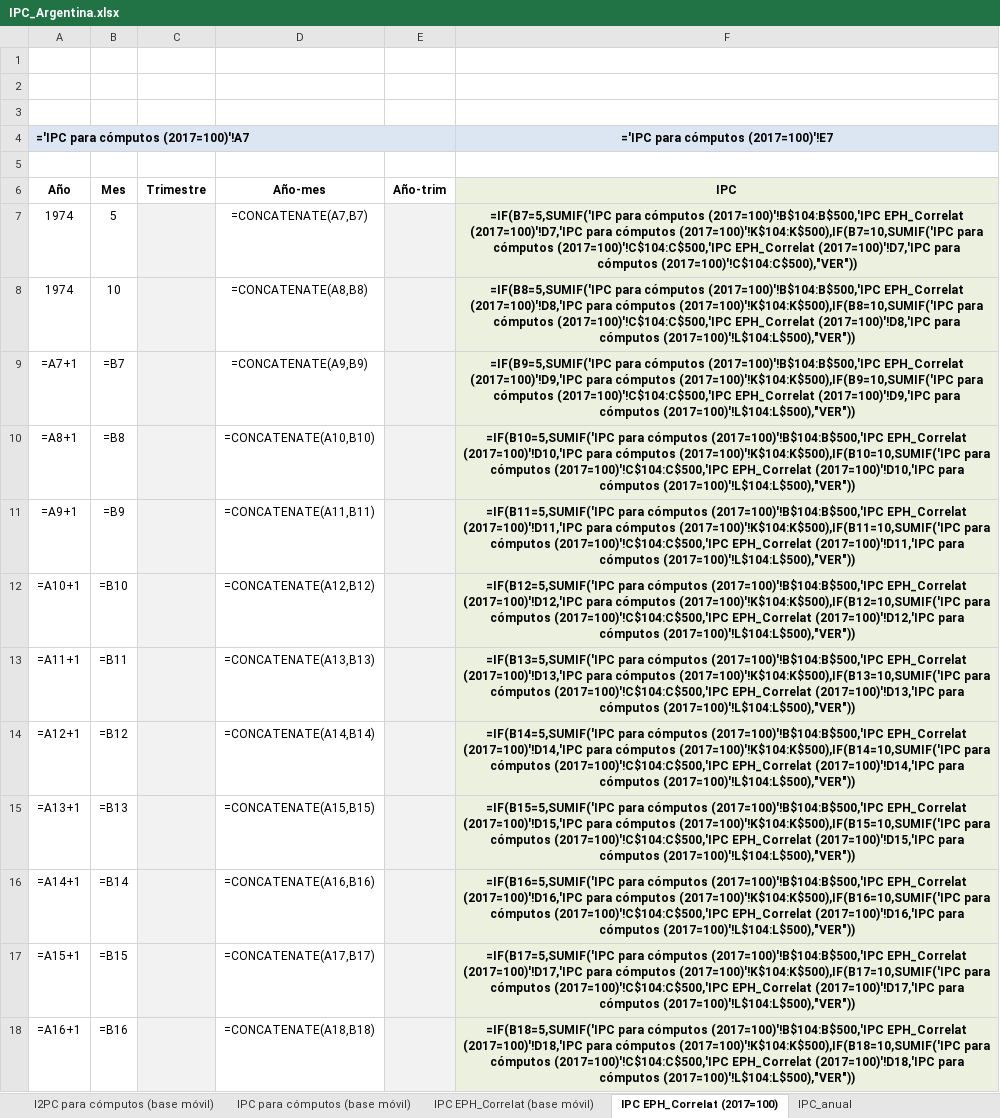
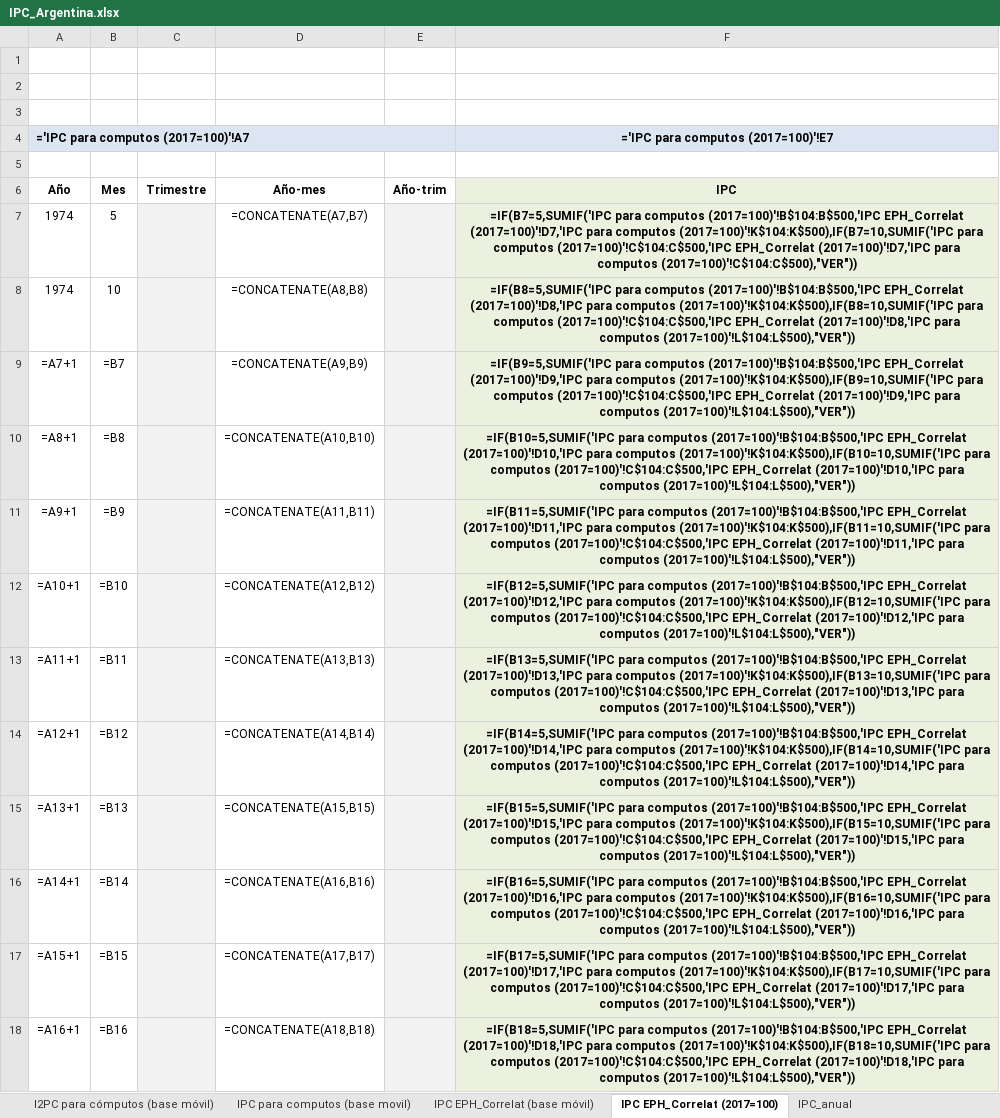
Before and after one commit to CEPED-UBA/ceped-data, an Excel workbook: crudo/datos/IPC_Argentina.xlsx, sheet IPC EPH_Correlat (2017=100), drawn as a sheet; only a part is shown; values as stored, in another font and other column widths than the file's, no borders; formulas are shown in place of their values; the diff covers the shown part only; the diff names each change by its address in the sheet, - before the commit and + after, or states it on an @@ line.

```diff
--- a/crudo/datos/IPC_Argentina.xlsx (sheet IPC EPH_Correlat (2017=100))
+++ b/crudo/datos/IPC_Argentina.xlsx (sheet IPC EPH_Correlat (2017=100))
-sheet tab: IPC para cómputos (base móvil)
+sheet tab: IPC para computos (base movil)
-A4: ='IPC para cómputos (2017=100)'!A7
+A4: ='IPC para computos (2017=100)'!A7
-F4: ='IPC para cómputos (2017=100)'!E7
+F4: ='IPC para computos (2017=100)'!E7
-F7: =IF(B7=5,SUMIF('IPC para cómputos (2017=100)'!B$104:B$500,'IPC EPH_Correlat (2017=100)'!D7,'IPC para cómputos (2017=100)'!K$104:K$500),IF(B7=10,SUMIF('IPC para cómputos (2017=100)'!C$104:C$500,'IPC EPH_Correlat (2017=100)'!D7,'IPC para cómputos (2017=100)'!C$104:C$500),"VER"))
+F7: =IF(B7=5,SUMIF('IPC para computos (2017=100)'!B$104:B$500,'IPC EPH_Correlat (2017=100)'!D7,'IPC para computos (2017=100)'!K$104:K$500),IF(B7=10,SUMIF('IPC para computos (2017=100)'!C$104:C$500,'IPC EPH_Correlat (2017=100)'!D7,'IPC para computos (2017=100)'!C$104:C$500),"VER"))
-F8: =IF(B8=5,SUMIF('IPC para cómputos (2017=100)'!B$104:B$500,'IPC EPH_Correlat (2017=100)'!D8,'IPC para cómputos (2017=100)'!K$104:K$500),IF(B8=10,SUMIF('IPC para cómputos (2017=100)'!C$104:C$500,'IPC EPH_Correlat (2017=100)'!D8,'IPC para cómputos (2017=100)'!L$104:L$500),"VER"))
+F8: =IF(B8=5,SUMIF('IPC para computos (2017=100)'!B$104:B$500,'IPC EPH_Correlat (2017=100)'!D8,'IPC para computos (2017=100)'!K$104:K$500),IF(B8=10,SUMIF('IPC para computos (2017=100)'!C$104:C$500,'IPC EPH_Correlat (2017=100)'!D8,'IPC para computos (2017=100)'!L$104:L$500),"VER"))
-F9: =IF(B9=5,SUMIF('IPC para cómputos (2017=100)'!B$104:B$500,'IPC EPH_Correlat (2017=100)'!D9,'IPC para cómputos (2017=100)'!K$104:K$500),IF(B9=10,SUMIF('IPC para cómputos (2017=100)'!C$104:C$500,'IPC EPH_Correlat (2017=100)'!D9,'IPC para cómputos (2017=100)'!L$104:L$500),"VER"))
+F9: =IF(B9=5,SUMIF('IPC para computos (2017=100)'!B$104:B$500,'IPC EPH_Correlat (2017=100)'!D9,'IPC para computos (2017=100)'!K$104:K$500),IF(B9=10,SUMIF('IPC para computos (2017=100)'!C$104:C$500,'IPC EPH_Correlat (2017=100)'!D9,'IPC para computos (2017=100)'!L$104:L$500),"VER"))
-F10: =IF(B10=5,SUMIF('IPC para cómputos (2017=100)'!B$104:B$500,'IPC EPH_Correlat (2017=100)'!D10,'IPC para cómputos (2017=100)'!K$104:K$500),IF(B10=10,SUMIF('IPC para cómputos (2017=100)'!C$104:C$500,'IPC EPH_Correlat (2017=100)'!D10,'IPC para cómputos (2017=100)'!L$104:L$500),"VER"))
+F10: =IF(B10=5,SUMIF('IPC para computos (2017=100)'!B$104:B$500,'IPC EPH_Correlat (2017=100)'!D10,'IPC para computos (2017=100)'!K$104:K$500),IF(B10=10,SUMIF('IPC para computos (2017=100)'!C$104:C$500,'IPC EPH_Correlat (2017=100)'!D10,'IPC para computos (2017=100)'!L$104:L$500),"VER"))
-F11: =IF(B11=5,SUMIF('IPC para cómputos (2017=100)'!B$104:B$500,'IPC EPH_Correlat (2017=100)'!D11,'IPC para cómputos (2017=100)'!K$104:K$500),IF(B11=10,SUMIF('IPC para cómputos (2017=100)'!C$104:C$500,'IPC EPH_Correlat (2017=100)'!D11,'IPC para cómputos (2017=100)'!L$104:L$500),"VER"))
+F11: =IF(B11=5,SUMIF('IPC para computos (2017=100)'!B$104:B$500,'IPC EPH_Correlat (2017=100)'!D11,'IPC para computos (2017=100)'!K$104:K$500),IF(B11=10,SUMIF('IPC para computos (2017=100)'!C$104:C$500,'IPC EPH_Correlat (2017=100)'!D11,'IPC para computos (2017=100)'!L$104:L$500),"VER"))
-F12: =IF(B12=5,SUMIF('IPC para cómputos (2017=100)'!B$104:B$500,'IPC EPH_Correlat (2017=100)'!D12,'IPC para cómputos (2017=100)'!K$104:K$500),IF(B12=10,SUMIF('IPC para cómputos (2017=100)'!C$104:C$500,'IPC EPH_Correlat (2017=100)'!D12,'IPC para cómputos (2017=100)'!L$104:L$500),"VER"))
+F12: =IF(B12=5,SUMIF('IPC para computos (2017=100)'!B$104:B$500,'IPC EPH_Correlat (2017=100)'!D12,'IPC para computos (2017=100)'!K$104:K$500),IF(B12=10,SUMIF('IPC para computos (2017=100)'!C$104:C$500,'IPC EPH_Correlat (2017=100)'!D12,'IPC para computos (2017=100)'!L$104:L$500),"VER"))
-F13: =IF(B13=5,SUMIF('IPC para cómputos (2017=100)'!B$104:B$500,'IPC EPH_Correlat (2017=100)'!D13,'IPC para cómputos (2017=100)'!K$104:K$500),IF(B13=10,SUMIF('IPC para cómputos (2017=100)'!C$104:C$500,'IPC EPH_Correlat (2017=100)'!D13,'IPC para cómputos (2017=100)'!L$104:L$500),"VER"))
+F13: =IF(B13=5,SUMIF('IPC para computos (2017=100)'!B$104:B$500,'IPC EPH_Correlat (2017=100)'!D13,'IPC para computos (2017=100)'!K$104:K$500),IF(B13=10,SUMIF('IPC para computos (2017=100)'!C$104:C$500,'IPC EPH_Correlat (2017=100)'!D13,'IPC para computos (2017=100)'!L$104:L$500),"VER"))
-F14: =IF(B14=5,SUMIF('IPC para cómputos (2017=100)'!B$104:B$500,'IPC EPH_Correlat (2017=100)'!D14,'IPC para cómputos (2017=100)'!K$104:K$500),IF(B14=10,SUMIF('IPC para cómputos (2017=100)'!C$104:C$500,'IPC EPH_Correlat (2017=100)'!D14,'IPC para cómputos (2017=100)'!L$104:L$500),"VER"))
+F14: =IF(B14=5,SUMIF('IPC para computos (2017=100)'!B$104:B$500,'IPC EPH_Correlat (2017=100)'!D14,'IPC para computos (2017=100)'!K$104:K$500),IF(B14=10,SUMIF('IPC para computos (2017=100)'!C$104:C$500,'IPC EPH_Correlat (2017=100)'!D14,'IPC para computos (2017=100)'!L$104:L$500),"VER"))
-F15: =IF(B15=5,SUMIF('IPC para cómputos (2017=100)'!B$104:B$500,'IPC EPH_Correlat (2017=100)'!D15,'IPC para cómputos (2017=100)'!K$104:K$500),IF(B15=10,SUMIF('IPC para cómputos (2017=100)'!C$104:C$500,'IPC EPH_Correlat (2017=100)'!D15,'IPC para cómputos (2017=100)'!L$104:L$500),"VER"))
+F15: =IF(B15=5,SUMIF('IPC para computos (2017=100)'!B$104:B$500,'IPC EPH_Correlat (2017=100)'!D15,'IPC para computos (2017=100)'!K$104:K$500),IF(B15=10,SUMIF('IPC para computos (2017=100)'!C$104:C$500,'IPC EPH_Correlat (2017=100)'!D15,'IPC para computos (2017=100)'!L$104:L$500),"VER"))
-F16: =IF(B16=5,SUMIF('IPC para cómputos (2017=100)'!B$104:B$500,'IPC EPH_Correlat (2017=100)'!D16,'IPC para cómputos (2017=100)'!K$104:K$500),IF(B16=10,SUMIF('IPC para cómputos (2017=100)'!C$104:C$500,'IPC EPH_Correlat (2017=100)'!D16,'IPC para cómputos (2017=100)'!L$104:L$500),"VER"))
+F16: =IF(B16=5,SUMIF('IPC para computos (2017=100)'!B$104:B$500,'IPC EPH_Correlat (2017=100)'!D16,'IPC para computos (2017=100)'!K$104:K$500),IF(B16=10,SUMIF('IPC para computos (2017=100)'!C$104:C$500,'IPC EPH_Correlat (2017=100)'!D16,'IPC para computos (2017=100)'!L$104:L$500),"VER"))
-F17: =IF(B17=5,SUMIF('IPC para cómputos (2017=100)'!B$104:B$500,'IPC EPH_Correlat (2017=100)'!D17,'IPC para cómputos (2017=100)'!K$104:K$500),IF(B17=10,SUMIF('IPC para cómputos (2017=100)'!C$104:C$500,'IPC EPH_Correlat (2017=100)'!D17,'IPC para cómputos (2017=100)'!L$104:L$500),"VER"))
+F17: =IF(B17=5,SUMIF('IPC para computos (2017=100)'!B$104:B$500,'IPC EPH_Correlat (2017=100)'!D17,'IPC para computos (2017=100)'!K$104:K$500),IF(B17=10,SUMIF('IPC para computos (2017=100)'!C$104:C$500,'IPC EPH_Correlat (2017=100)'!D17,'IPC para computos (2017=100)'!L$104:L$500),"VER"))
-F18: =IF(B18=5,SUMIF('IPC para cómputos (2017=100)'!B$104:B$500,'IPC EPH_Correlat (2017=100)'!D18,'IPC para cómputos (2017=100)'!K$104:K$500),IF(B18=10,SUMIF('IPC para cómputos (2017=100)'!C$104:C$500,'IPC EPH_Correlat (2017=100)'!D18,'IPC para cómputos (2017=100)'!L$104:L$500),"VER"))
+F18: =IF(B18=5,SUMIF('IPC para computos (2017=100)'!B$104:B$500,'IPC EPH_Correlat (2017=100)'!D18,'IPC para computos (2017=100)'!K$104:K$500),IF(B18=10,SUMIF('IPC para computos (2017=100)'!C$104:C$500,'IPC EPH_Correlat (2017=100)'!D18,'IPC para computos (2017=100)'!L$104:L$500),"VER"))
```
Also changed, not shown: 121 edited cells elsewhere in this sheet, other sheet tabs, opcion-modulos-paneles/www/data/diccionario_cod.variable.xlsx, 7 other files.
